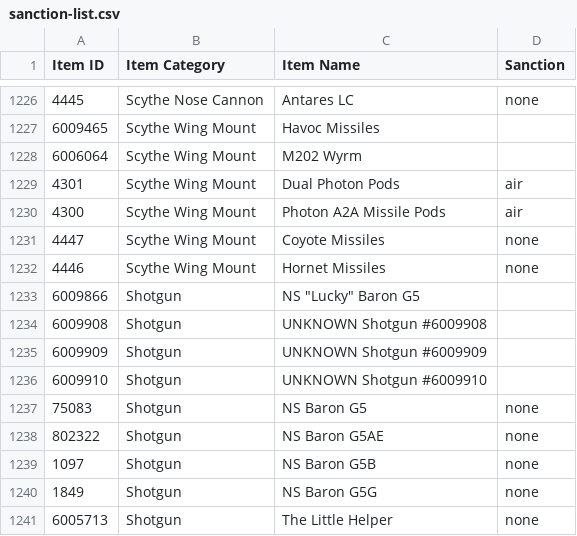
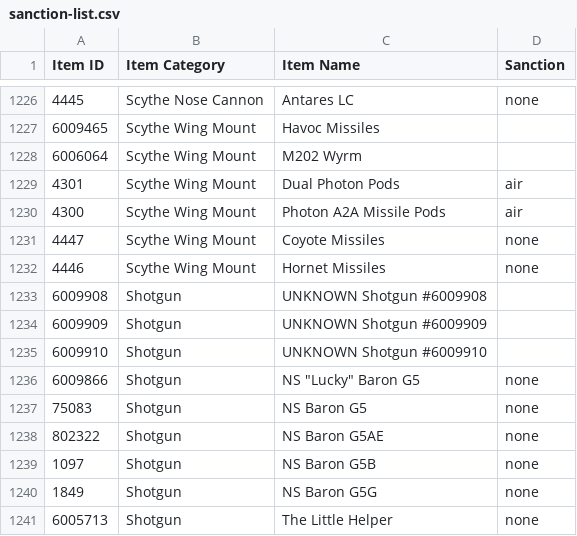
Before and after one commit to cooltrain7/Planetside-2-API-Tracker, a CSV file: Weapons/community-review/sanction-list.csv, drawn as a sheet; only a part is shown, gaps mark what is left out; removed rows and columns are numbered as before the commit, all else as after; the diff names each change by its address in the sheet, - before the commit and + after, or states it on an @@ line.

```diff
--- a/Weapons/community-review/sanction-list.csv
+++ b/Weapons/community-review/sanction-list.csv
-row 1233: 6009866 | Shotgun | NS "Lucky" Baron G5
+row 1236: 6009866 | Shotgun | NS "Lucky" Baron G5 | none
```
Also changed, not shown: Weapons/community-review/sanction-list-machine-with-none.csv.
